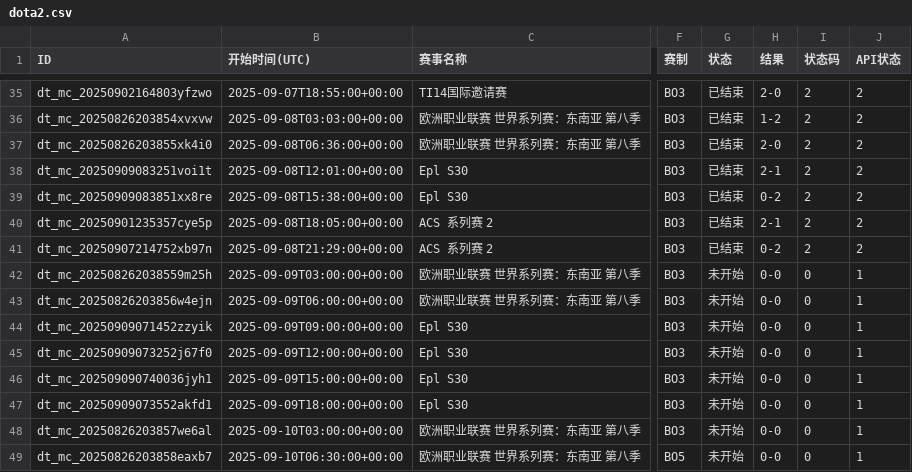
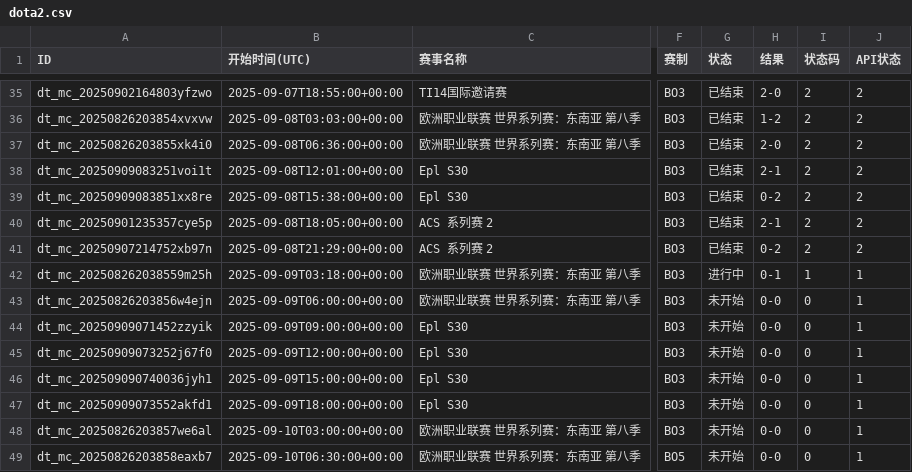
Before and after one commit to Miku196/a-ics, a CSV file: release/dota2/dota2.csv, drawn as a sheet; only a part is shown, gaps mark what is left out; the diff names each change by its address in the sheet, - before the commit and + after, or states it on an @@ line.

```diff
--- a/release/dota2/dota2.csv
+++ b/release/dota2/dota2.csv
-B42 (开始时间(UTC)): 2025-09-09T03:00:00+00:00
+B42 (开始时间(UTC)): 2025-09-09T03:18:00+00:00
-G42 (状态): 未开始
+G42 (状态): 进行中
-H42 (结果): 0-0
+H42 (结果): 0-1
-I42 (状态码): 0
+I42 (状态码): 1
```
Also changed, not shown: release/csgo/csgo.csv, 6 other files.
